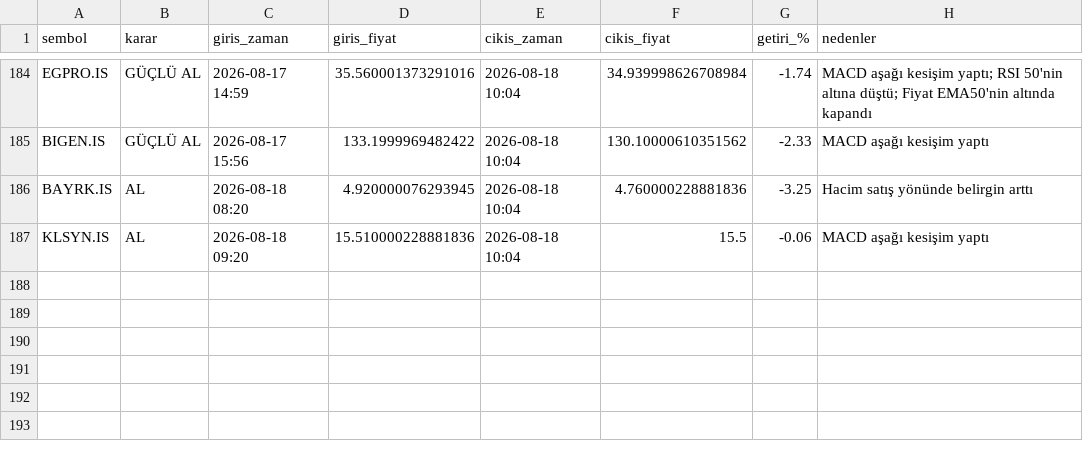
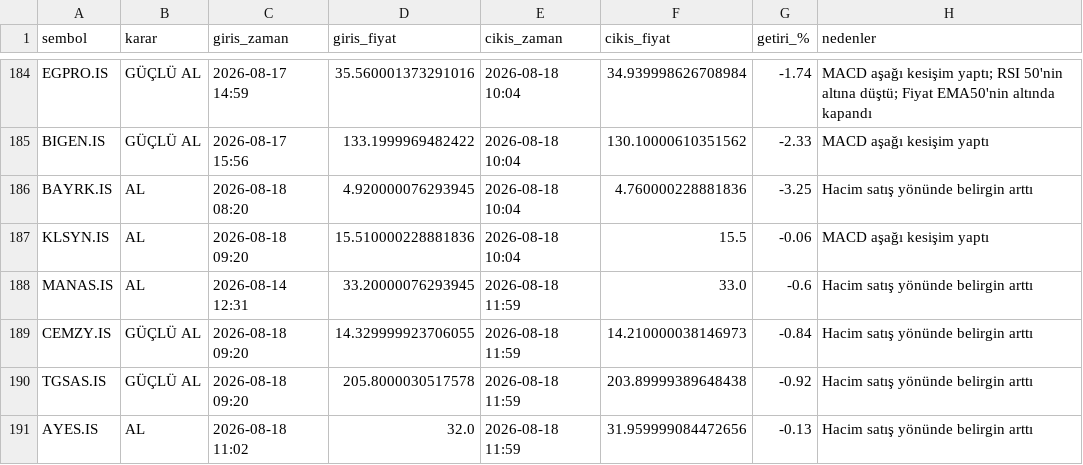
Before and after one commit to cotanakosmanbeyaz-droid/Hisse_arama, a CSV file: islem_gecmisi.csv, drawn as a sheet; only a part is shown, gaps mark what is left out; the diff names each change by its address in the sheet, - before the commit and + after, or states it on an @@ line.

```diff
--- a/islem_gecmisi.csv
+++ b/islem_gecmisi.csv
+row 188: MANAS.IS | AL | 2026-08-14 12:31 | 33.20000076293945 | 2026-08-18 11:59 | 33.0 | -0.6 | Hacim satış yönünde belirgin arttı
+row 189: CEMZY.IS | GÜÇLÜ AL | 2026-08-18 09:20 | 14.329999923706055 | 2026-08-18 11:59 | 14.210000038146973 | -0.84 | Hacim satış yönünde belirgin arttı
+row 190: TGSAS.IS | GÜÇLÜ AL | 2026-08-18 09:20 | 205.8000030517578 | 2026-08-18 11:59 | 203.89999389648438 | -0.92 | Hacim satış yönünde belirgin arttı
+row 191: AYES.IS | AL | 2026-08-18 11:02 | 32.0 | 2026-08-18 11:59 | 31.959999084472656 | -0.13 | Hacim satış yönünde belirgin arttı
```
Also changed, not shown: 1 other file.
